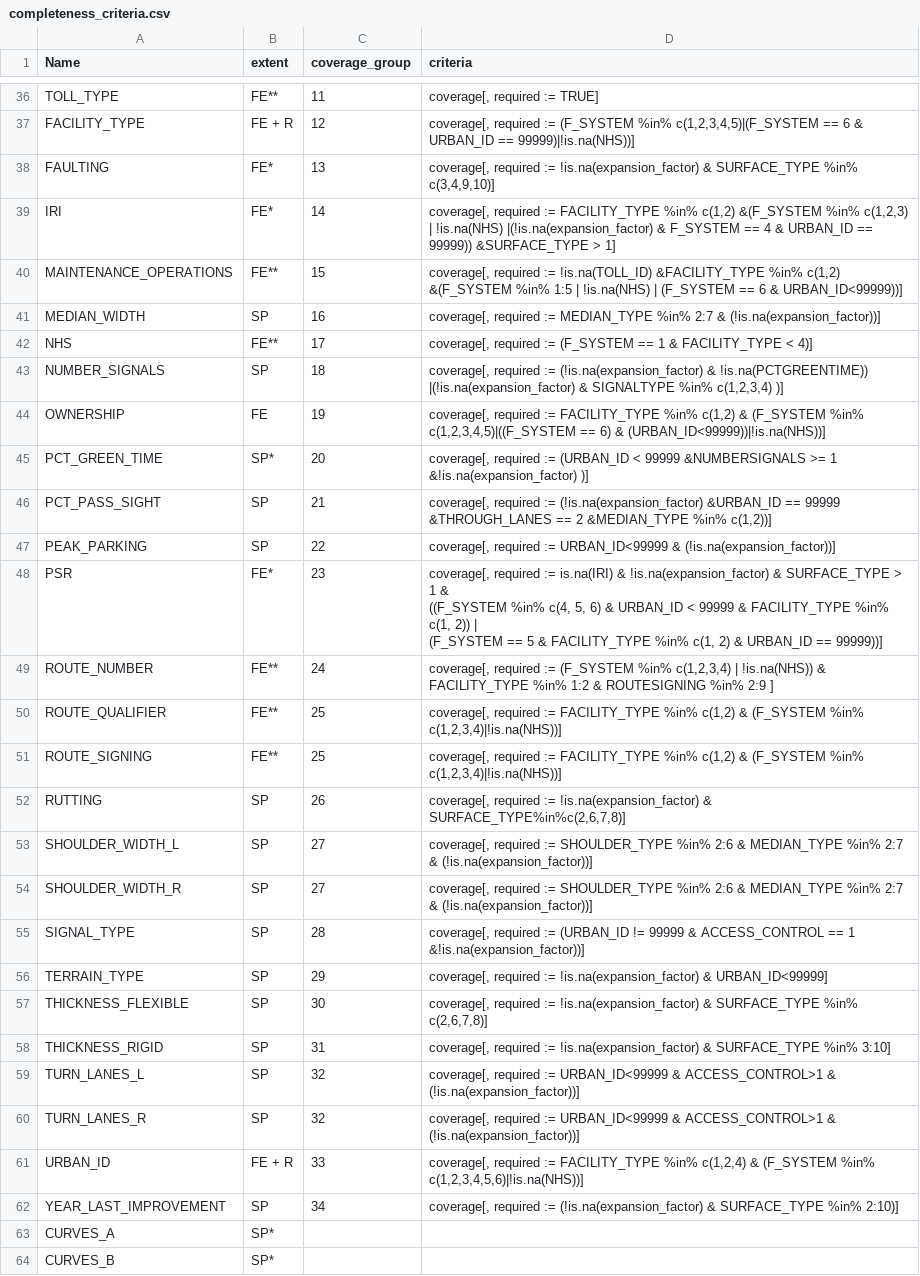
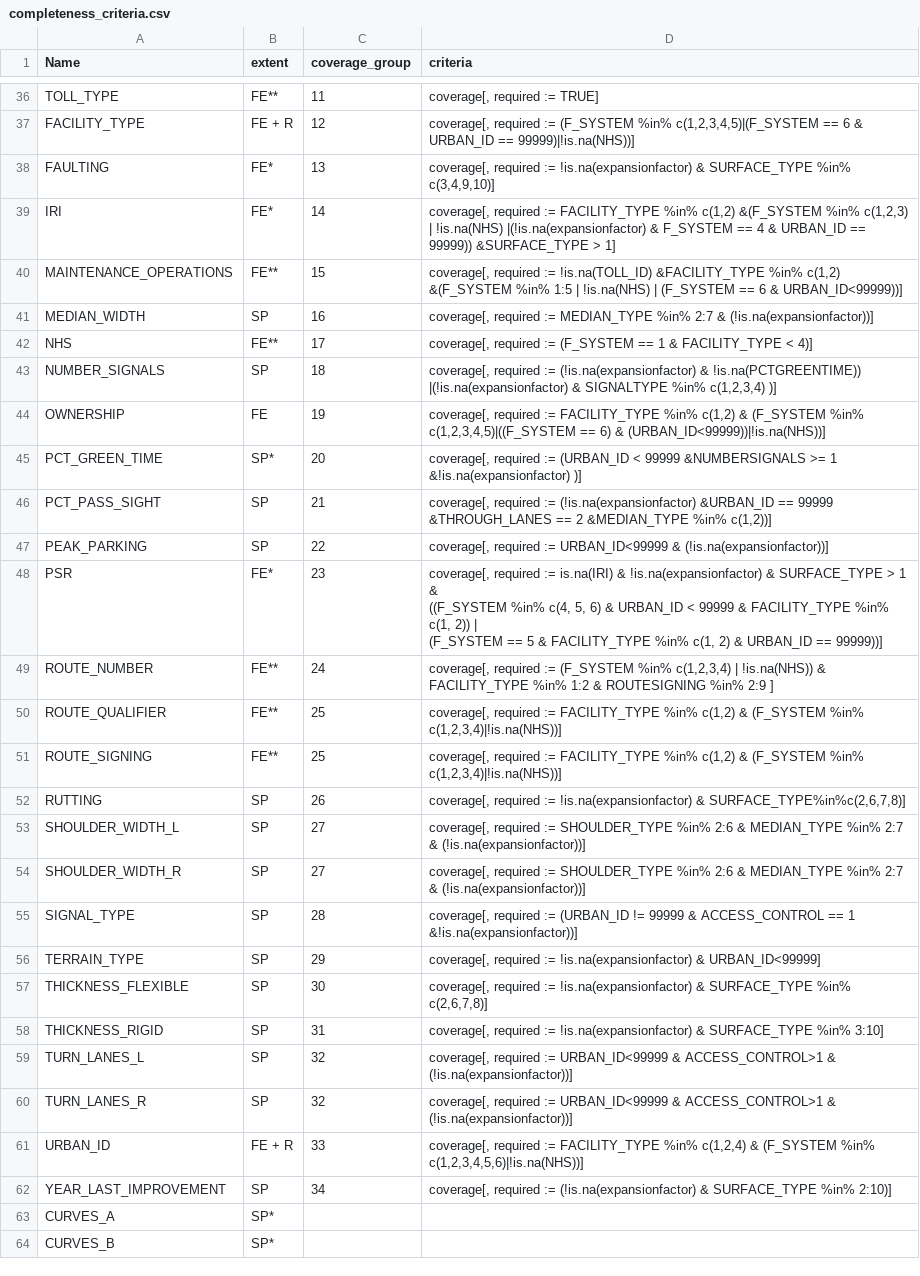
Before and after one commit to RSGInc/HPMS-Score-Card-Generator, a CSV file: resources/dat/completeness_criteria.csv, drawn as a sheet; only a part is shown, gaps mark what is left out; the diff covers the shown part only.

Commit message:
expansionfactor

```diff
--- a/resources/dat/completeness_criteria.csv
+++ b/resources/dat/completeness_criteria.csv
@@ -37,15 +37,15 @@ TOLL_TYPE,FE**,11,"coverage[, required := TRUE]"
 FACILITY_TYPE,FE + R,12,"coverage[, required := (F_SYSTEM %in% c(1,2,3,4,5)|(F_SYSTEM == 6 & URBAN_ID == 99999)|!is.na(NHS))]"
-FAULTING,FE*,13,"coverage[, required := !is.na(expansion_factor) & SURFACE_TYPE %in% c(3,4,9,10)]"
-IRI,FE*,14,"coverage[, required := FACILITY_TYPE %in% c(1,2) &(F_SYSTEM %in% c(1,2,3) | !is.na(NHS) |(!is.na(expansion_factor) & F_SYSTEM == 4 & URBAN_ID == 99999)) &SURFACE_TYPE > 1]"
+FAULTING,FE*,13,"coverage[, required := !is.na(expansionfactor) & SURFACE_TYPE %in% c(3,4,9,10)]"
+IRI,FE*,14,"coverage[, required := FACILITY_TYPE %in% c(1,2) &(F_SYSTEM %in% c(1,2,3) | !is.na(NHS) |(!is.na(expansionfactor) & F_SYSTEM == 4 & URBAN_ID == 99999)) &SURFACE_TYPE > 1]"
 MAINTENANCE_OPERATIONS,FE**,15,"coverage[, required := !is.na(TOLL_ID) &FACILITY_TYPE %in% c(1,2) &(F_SYSTEM %in% 1:5 | !is.na(NHS) | (F_SYSTEM == 6 & URBAN_ID<99999))]"
-MEDIAN_WIDTH,SP,16,"coverage[, required := MEDIAN_TYPE %in% 2:7 & (!is.na(expansion_factor))]"
+MEDIAN_WIDTH,SP,16,"coverage[, required := MEDIAN_TYPE %in% 2:7 & (!is.na(expansionfactor))]"
 NHS,FE**,17,"coverage[, required :=  (F_SYSTEM == 1 & FACILITY_TYPE < 4)]"
-NUMBER_SIGNALS,SP,18,"coverage[, required :=  (!is.na(expansion_factor) & !is.na(PCTGREENTIME)) |(!is.na(expansion_factor) & SIGNALTYPE %in% c(1,2,3,4) )]"
+NUMBER_SIGNALS,SP,18,"coverage[, required :=  (!is.na(expansionfactor) & !is.na(PCTGREENTIME)) |(!is.na(expansionfactor) & SIGNALTYPE %in% c(1,2,3,4) )]"
 OWNERSHIP,FE,19,"coverage[, required := FACILITY_TYPE %in% c(1,2) & (F_SYSTEM %in% c(1,2,3,4,5)|((F_SYSTEM == 6) & (URBAN_ID<99999))|!is.na(NHS))]"
-PCT_GREEN_TIME,SP*,20,"coverage[, required := (URBAN_ID < 99999 &NUMBERSIGNALS >= 1 &!is.na(expansion_factor) )]"
-PCT_PASS_SIGHT,SP,21,"coverage[, required := (!is.na(expansion_factor) &URBAN_ID == 99999 &THROUGH_LANES == 2 &MEDIAN_TYPE %in% c(1,2))]"
-PEAK_PARKING,SP,22,"coverage[, required := URBAN_ID<99999 & (!is.na(expansion_factor))]"
-PSR,FE*,23,"    coverage[, required := is.na(IRI) & !is.na(expansion_factor) & SURFACE_TYPE > 1 &
-        ((F_SYSTEM %in% c(4, 5, 6) & URBAN_ID < 99999 & FACILITY_TYPE %in% c(1, 2)) |
-            (F_SYSTEM == 5 & FACILITY_TYPE %in% c(1, 2) & URBAN_ID == 99999))]"
+PCT_GREEN_TIME,SP*,20,"coverage[, required := (URBAN_ID < 99999 &NUMBERSIGNALS >= 1 &!is.na(expansionfactor) )]"
+PCT_PASS_SIGHT,SP,21,"coverage[, required := (!is.na(expansionfactor) &URBAN_ID == 99999 &THROUGH_LANES == 2 &MEDIAN_TYPE %in% c(1,2))]"
+PEAK_PARKING,SP,22,"coverage[, required := URBAN_ID<99999 & (!is.na(expansionfactor))]"
+PSR,FE*,23,"    coverage[, required := is.na(IRI) & !is.na(expansionfactor) & SURFACE_TYPE > 1 &
+        ((F_SYSTEM %in% c(4, 5, 6) & URBAN_ID < 99999 & FACILITY_TYPE %in% c(1, 2)) |
+            (F_SYSTEM == 5 & FACILITY_TYPE %in% c(1, 2) & URBAN_ID == 99999))]"
 ROUTE_NUMBER,FE**,24,"coverage[, required := (F_SYSTEM %in% c(1,2,3,4) | !is.na(NHS)) & FACILITY_TYPE %in% 1:2 & ROUTESIGNING %in% 2:9 ]"
@@ -53,13 +53,13 @@ ROUTE_QUALIFIER,FE**,25,"coverage[, required := FACILITY_TYPE %in% c(1,2) & (F_S
 ROUTE_SIGNING,FE**,25,"coverage[, required := FACILITY_TYPE %in% c(1,2) & (F_SYSTEM %in% c(1,2,3,4)|!is.na(NHS))]"
-RUTTING,SP,26,"coverage[, required := !is.na(expansion_factor) & SURFACE_TYPE%in%c(2,6,7,8)]"
-SHOULDER_WIDTH_L,SP,27,"coverage[, required := SHOULDER_TYPE %in% 2:6 & MEDIAN_TYPE %in% 2:7 & (!is.na(expansion_factor))]"
-SHOULDER_WIDTH_R,SP,27,"coverage[, required := SHOULDER_TYPE %in% 2:6 & MEDIAN_TYPE %in% 2:7 & (!is.na(expansion_factor))]"
-SIGNAL_TYPE,SP,28,"coverage[, required :=  (URBAN_ID != 99999 & ACCESS_CONTROL == 1 &!is.na(expansion_factor))]"
-TERRAIN_TYPE,SP,29,"coverage[, required := !is.na(expansion_factor) & URBAN_ID<99999]"
-THICKNESS_FLEXIBLE,SP,30,"coverage[, required := !is.na(expansion_factor) & SURFACE_TYPE %in% c(2,6,7,8)]"
-THICKNESS_RIGID,SP,31,"coverage[, required := !is.na(expansion_factor) & SURFACE_TYPE %in% 3:10]"
-TURN_LANES_L,SP,32,"coverage[, required := URBAN_ID<99999 & ACCESS_CONTROL>1 & (!is.na(expansion_factor))]"
-TURN_LANES_R,SP,32,"coverage[, required := URBAN_ID<99999 & ACCESS_CONTROL>1 & (!is.na(expansion_factor))]"
+RUTTING,SP,26,"coverage[, required := !is.na(expansionfactor) & SURFACE_TYPE%in%c(2,6,7,8)]"
+SHOULDER_WIDTH_L,SP,27,"coverage[, required := SHOULDER_TYPE %in% 2:6 & MEDIAN_TYPE %in% 2:7 & (!is.na(expansionfactor))]"
+SHOULDER_WIDTH_R,SP,27,"coverage[, required := SHOULDER_TYPE %in% 2:6 & MEDIAN_TYPE %in% 2:7 & (!is.na(expansionfactor))]"
+SIGNAL_TYPE,SP,28,"coverage[, required :=  (URBAN_ID != 99999 & ACCESS_CONTROL == 1 &!is.na(expansionfactor))]"
+TERRAIN_TYPE,SP,29,"coverage[, required := !is.na(expansionfactor) & URBAN_ID<99999]"
+THICKNESS_FLEXIBLE,SP,30,"coverage[, required := !is.na(expansionfactor) & SURFACE_TYPE %in% c(2,6,7,8)]"
+THICKNESS_RIGID,SP,31,"coverage[, required := !is.na(expansionfactor) & SURFACE_TYPE %in% 3:10]"
+TURN_LANES_L,SP,32,"coverage[, required := URBAN_ID<99999 & ACCESS_CONTROL>1 & (!is.na(expansionfactor))]"
+TURN_LANES_R,SP,32,"coverage[, required := URBAN_ID<99999 & ACCESS_CONTROL>1 & (!is.na(expansionfactor))]"
 URBAN_ID,FE + R,33,"coverage[, required := FACILITY_TYPE %in% c(1,2,4) & (F_SYSTEM %in% c(1,2,3,4,5,6)|!is.na(NHS))]"
-YEAR_LAST_IMPROVEMENT,SP,34,"coverage[, required := (!is.na(expansion_factor) & SURFACE_TYPE %in% 2:10)]"
+YEAR_LAST_IMPROVEMENT,SP,34,"coverage[, required := (!is.na(expansionfactor) & SURFACE_TYPE %in% 2:10)]"
 CURVES_A,SP*,,
```
Also changed, not shown: 23 edited cells elsewhere in this file, 7 other files.
